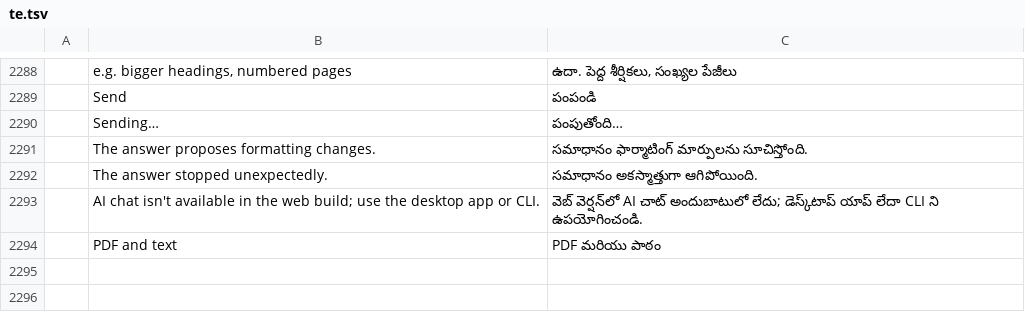
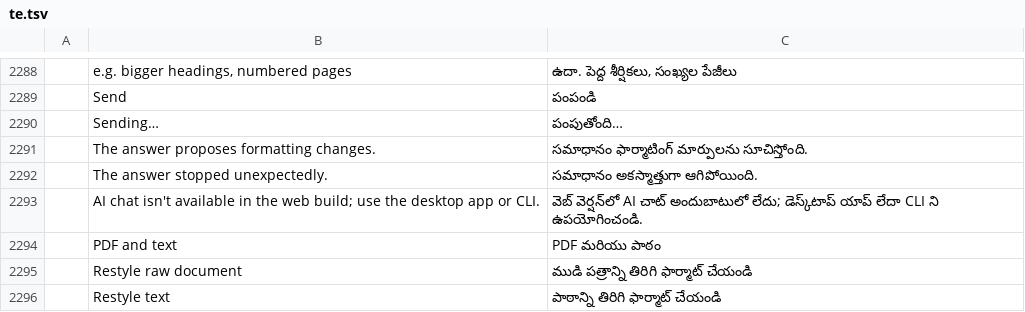
Before and after one commit to OddTony/clone.pdfcraft, a TSV file: crates/ui-egui/src/i18n/te.tsv, drawn as a sheet; only a part is shown, gaps mark what is left out; the diff names each change by its address in the sheet, - before the commit and + after, or states it on an @@ line.

Commit message:
M13: Format Studio dialog takes .docx and restyles the raw tab
Raw picker accepts Word files into the editor with structure markers; a Restyle raw document button applies the reference profile to the picked raw PDF in place with counts. Translated across all 21 catalogs with kittest coverage of the full pick-to-restyle path.

```diff
--- a/crates/ui-egui/src/i18n/te.tsv
+++ b/crates/ui-egui/src/i18n/te.tsv
+row 2295:  | Restyle raw document | ముడి పత్రాన్ని తిరిగి ఫార్మాట్ చేయండి
+row 2296:  | Restyle text | పాఠాన్ని తిరిగి ఫార్మాట్ చేయండి
```
Also changed, not shown: crates/ui-egui/src/i18n/bg.tsv, crates/ui-egui/src/i18n/el.tsv, 21 other files.
